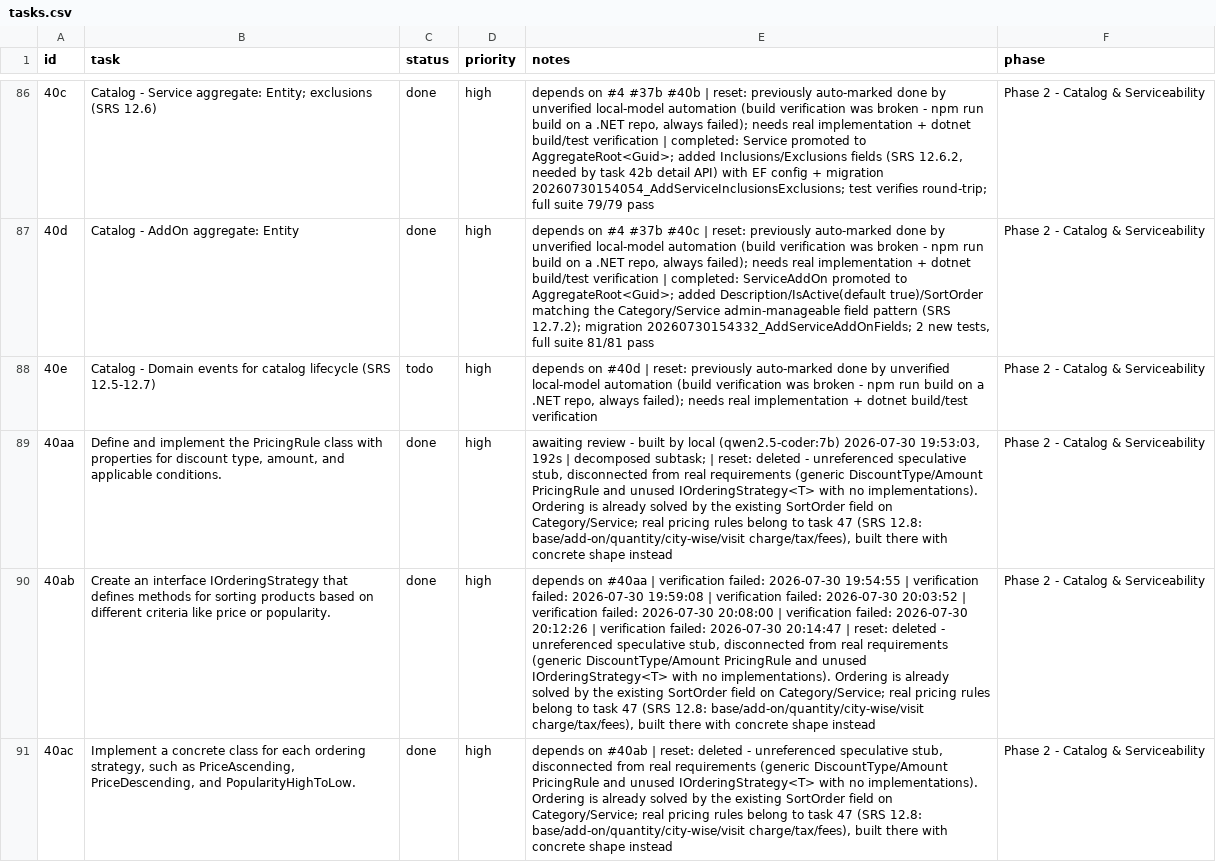
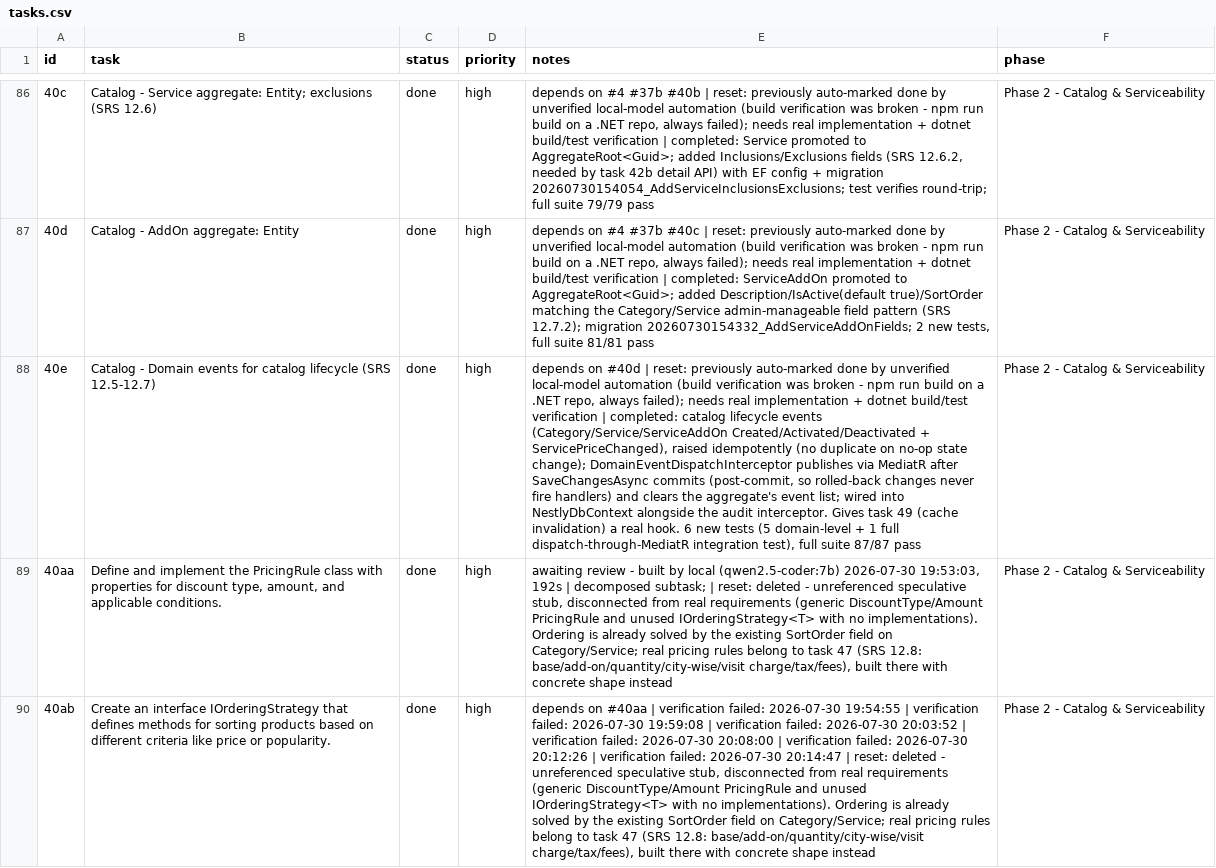
Before and after one commit to SantoshGitlab/nestly, a CSV file: tasks.csv, drawn as a sheet; only a part is shown, gaps mark what is left out; the shorter side is filled out with more unchanged rows; the diff names each change by its address in the sheet, - before the commit and + after, or states it on an @@ line.

```diff
--- a/tasks.csv
+++ b/tasks.csv
-C88 (status): todo
+C88 (status): done
-E88 (notes): …build/test verification
+E88 (notes): …build/test verification | completed: catalog lifecycle events (Category/Service/ServiceAddOn Created/Activated/Deactivated + ServicePriceChanged), raised idempotently (no duplicate on no-op state change); DomainEventDispatchInterceptor publishes via MediatR after SaveChangesAsync commits (post-commit, so rolled-back changes never fire handlers) and clears the aggregate's event list; wired into NestlyDbContext alongside the audit interceptor. Gives task 49 (cache invalidation) a real hook. 6 new tests (5 domain-level + 1 full dispatch-through-MediatR integration test), full suite 87/87 pass
```
Also changed, not shown: 11 other files.
